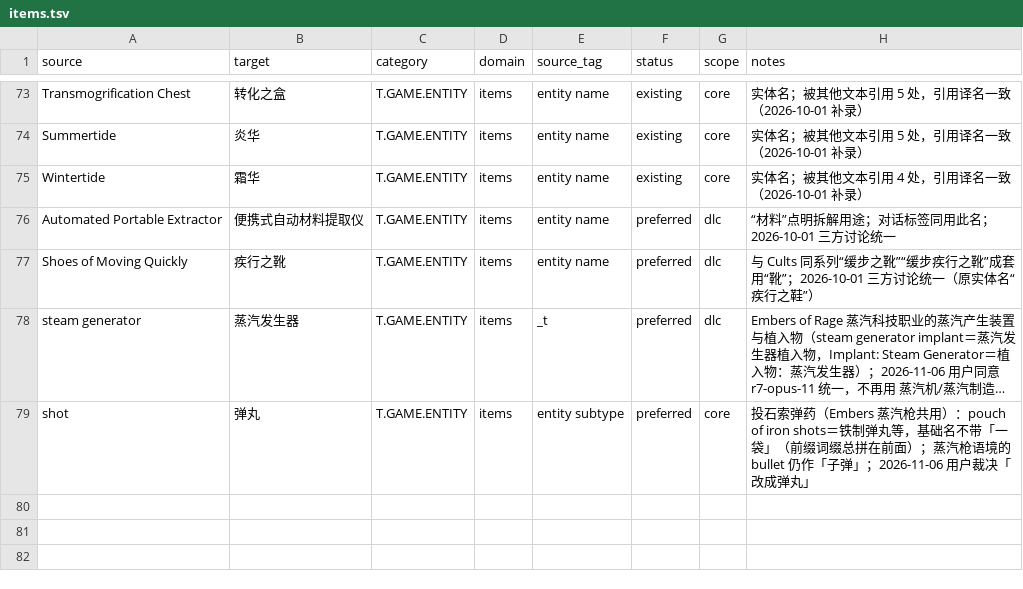
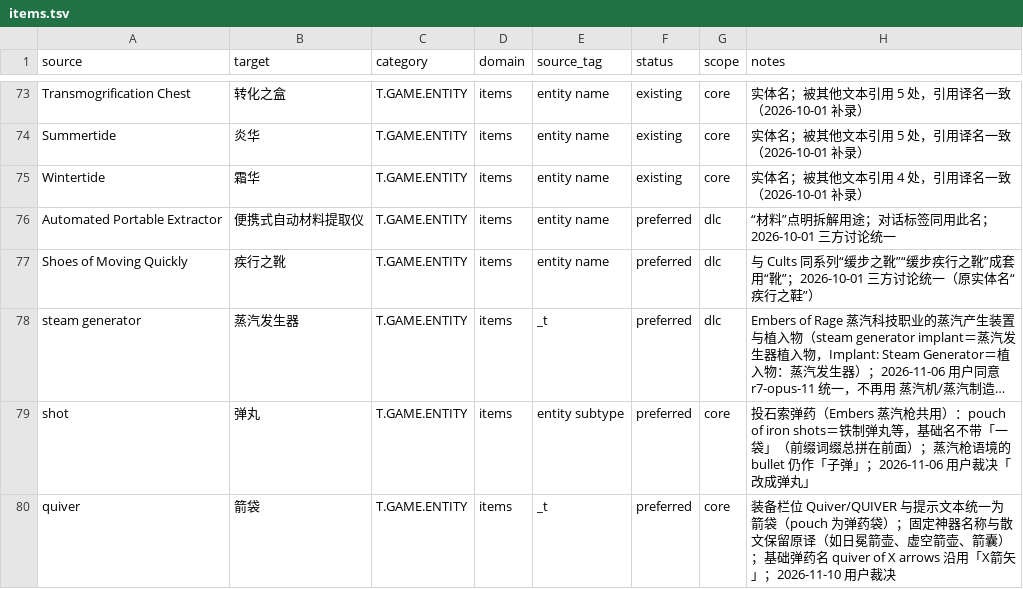
Before and after one commit to yutio8888/tome4-chinese-translation, a TSV file: terminology/items.tsv, drawn as a sheet; only a part is shown, gaps mark what is left out; long unchanged cells end in …; the diff names each change by its address in the sheet, - before the commit and + after, or states it on an @@ line.

```diff
--- a/terminology/items.tsv
+++ b/terminology/items.tsv
+row 80: quiver | 箭袋 | T.GAME.ENTITY | items | _t | preferred | core | 装备栏位 Quiver/QUIVER 与提示文本统一为箭袋（pouch 为弹药袋）；固定神器名称与散文保留原译（如日冕箭壶、虚空箭壶、箭囊）；基础弹药名 quiver of X arrows 沿用「X箭矢」；2026-11-10 用户裁决
```
Also changed, not shown: terminology/talents.tsv, 6 other files.
